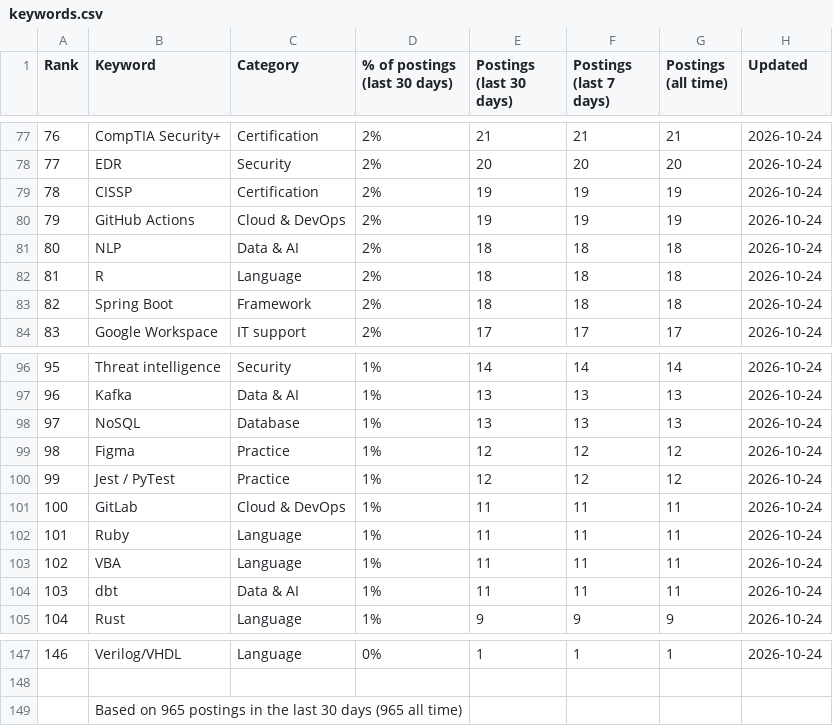
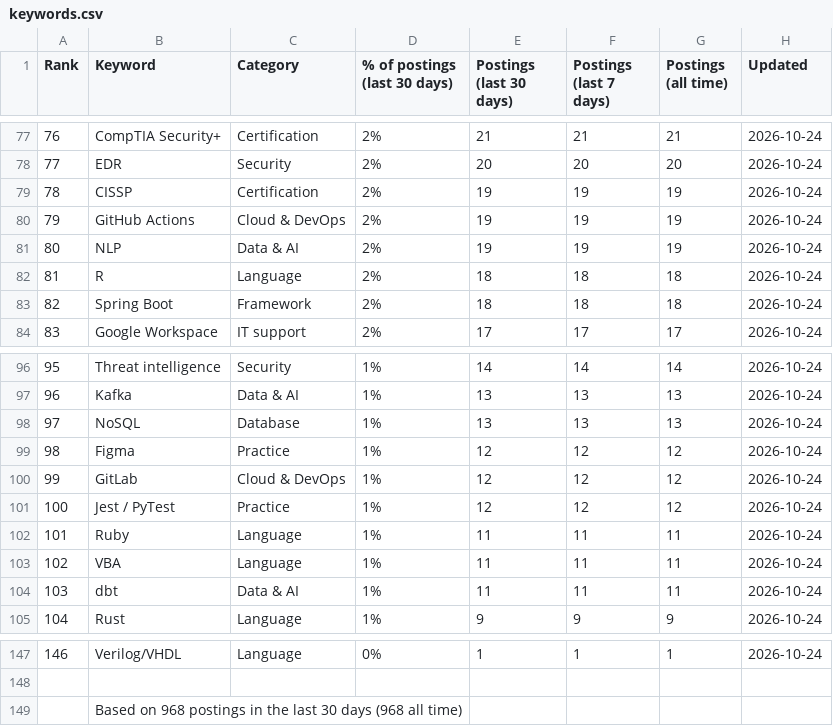
Before and after one commit to sagarh12/canada-jobs-feed, a CSV file: feed/keywords.csv, drawn as a sheet; only a part is shown, gaps mark what is left out; the diff covers the shown part only.

```diff
--- a/feed/keywords.csv
+++ b/feed/keywords.csv
@@ -80,3 +80,3 @@ Rank,Keyword,Category,% of postings (last 30 days),Postings (last 30 days),Posti
 79,GitHub Actions,Cloud & DevOps,2%,19,19,19,2026-10-24
-80,NLP,Data & AI,2%,18,18,18,2026-10-24
+80,NLP,Data & AI,2%,19,19,19,2026-10-24
 81,R,Language,2%,18,18,18,2026-10-24
@@ -99,4 +99,4 @@ Rank,Keyword,Category,% of postings (last 30 days),Postings (last 30 days),Posti
 98,Figma,Practice,1%,12,12,12,2026-10-24
-99,Jest / PyTest,Practice,1%,12,12,12,2026-10-24
-100,GitLab,Cloud & DevOps,1%,11,11,11,2026-10-24
+99,GitLab,Cloud & DevOps,1%,12,12,12,2026-10-24
+100,Jest / PyTest,Practice,1%,12,12,12,2026-10-24
 101,Ruby,Language,1%,11,11,11,2026-10-24
@@ -148,2 +148,2 @@ Rank,Keyword,Category,% of postings (last 30 days),Postings (last 30 days),Posti
 
-,Based on 965 postings in the last 30 days (965 all time)
+,Based on 968 postings in the last 30 days (968 all time)
```
Also changed, not shown: 71 edited cells elsewhere in this file, 3 other files.
